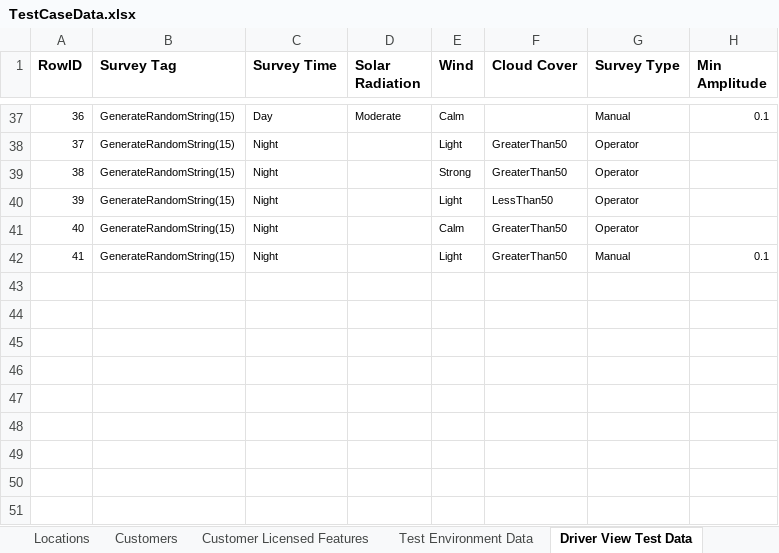
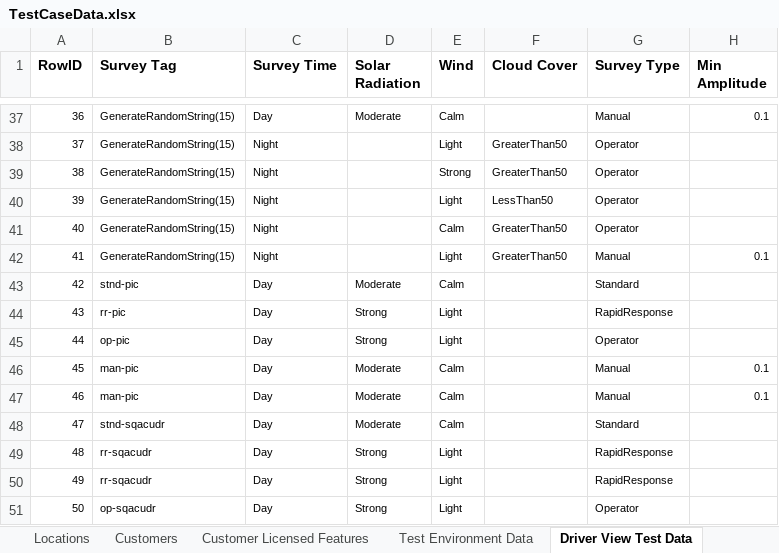
Before and after one commit to SXiang/JUnitWebTest, an Excel workbook: selenium-wd/data/TestCaseData.xlsx, sheet Driver View Test Data, drawn as a sheet; only a part is shown, gaps mark what is left out; values as stored, in another font and other column widths than the file's, no borders; the diff names each change by its address in the sheet, - before the commit and + after, or states it on an @@ line.

Commit message:
initial set of changes for uploading survey data to environments

```diff
--- a/selenium-wd/data/TestCaseData.xlsx (sheet Driver View Test Data)
+++ b/selenium-wd/data/TestCaseData.xlsx (sheet Driver View Test Data)
+row 43: 42 | stnd-pic | Day | Moderate | Calm |  | Standard
+row 44: 43 | rr-pic | Day | Strong | Light |  | RapidResponse
+row 45: 44 | op-pic | Day | Strong | Light |  | Operator
+row 46: 45 | man-pic | Day | Moderate | Calm |  | Manual | 0.1
+row 47: 46 | man-pic | Day | Moderate | Calm |  | Manual | 0.1
+row 48: 47 | stnd-sqacudr | Day | Moderate | Calm |  | Standard
+row 49: 48 | rr-sqacudr | Day | Strong | Light |  | RapidResponse
+row 50: 49 | rr-sqacudr | Day | Strong | Light |  | RapidResponse
+row 51: 50 | op-sqacudr | Day | Strong | Light |  | Operator
```
Also changed, not shown: sheet Test Environment Data, selenium-wd/data/TestCases.xlsx, 27 other files.
